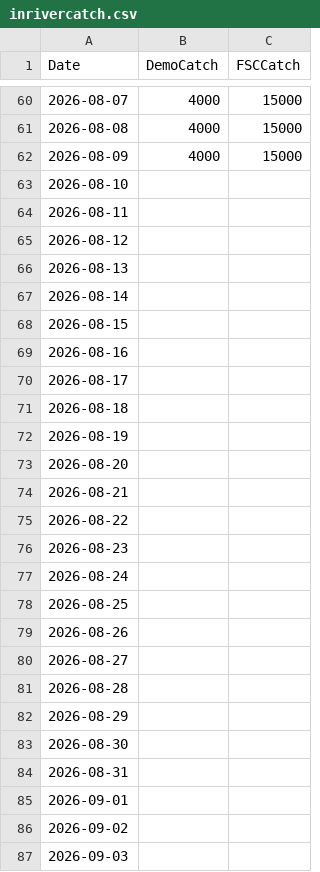
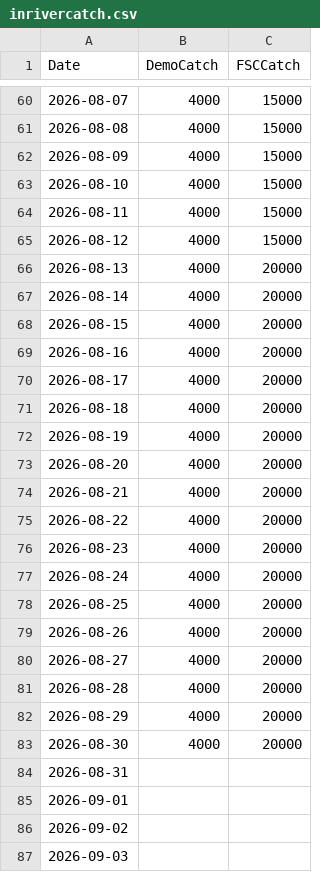
Before and after one commit to Coastland-Research/skeena-salmon-inseason-updates, a CSV file: data/current_year/inrivercatch.csv, drawn as a sheet; only a part is shown, gaps mark what is left out.

```diff
--- a/data/current_year/inrivercatch.csv
+++ b/data/current_year/inrivercatch.csv
@@ -62,23 +62,23 @@ Date,DemoCatch,FSCCatch
 2026-08-09,4000,15000
-2026-08-10,,
-2026-08-11,,
-2026-08-12,,
-2026-08-13,,
-2026-08-14,,
-2026-08-15,,
-2026-08-16,,
-2026-08-17,,
-2026-08-18,,
-2026-08-19,,
-2026-08-20,,
-2026-08-21,,
-2026-08-22,,
-2026-08-23,,
-2026-08-24,,
-2026-08-25,,
-2026-08-26,,
-2026-08-27,,
-2026-08-28,,
-2026-08-29,,
-2026-08-30,,
+2026-08-10,4000,15000
+2026-08-11,4000,15000
+2026-08-12,4000,15000
+2026-08-13,4000,20000
+2026-08-14,4000,20000
+2026-08-15,4000,20000
+2026-08-16,4000,20000
+2026-08-17,4000,20000
+2026-08-18,4000,20000
+2026-08-19,4000,20000
+2026-08-20,4000,20000
+2026-08-21,4000,20000
+2026-08-22,4000,20000
+2026-08-23,4000,20000
+2026-08-24,4000,20000
+2026-08-25,4000,20000
+2026-08-26,4000,20000
+2026-08-27,4000,20000
+2026-08-28,4000,20000
+2026-08-29,4000,20000
+2026-08-30,4000,20000
 2026-08-31,,
```
Also changed, not shown: 3 other files.
